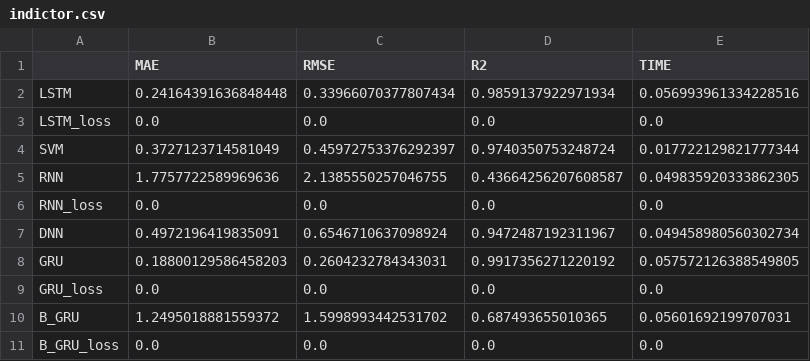
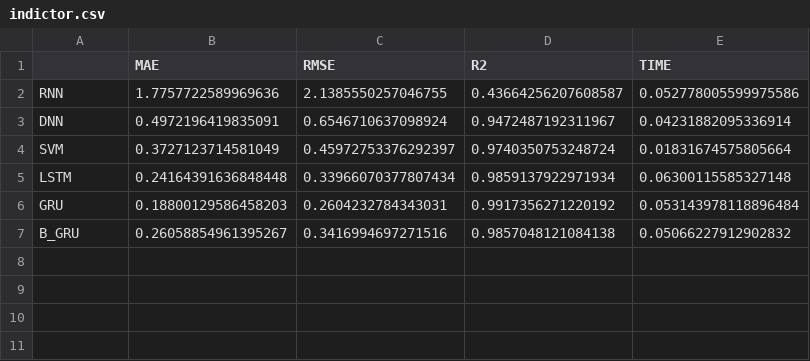
Before and after one commit to FrankJiaShu/RFID_EA, a CSV file: doc/indictor.csv, drawn as a sheet.

```diff
--- a/doc/indictor.csv
+++ b/doc/indictor.csv
@@ -1,11 +1,7 @@
 ,MAE,RMSE,R2,TIME
-LSTM,0.24164391636848448,0.33966070377807434,0.9859137922971934,0.056993961334228516
-LSTM_loss,0.0,0.0,0.0,0.0
-SVM,0.3727123714581049,0.45972753376292397,0.9740350753248724,0.017722129821777344
-RNN,1.7757722589969636,2.1385550257046755,0.43664256207608587,0.049835920333862305
-RNN_loss,0.0,0.0,0.0,0.0
-DNN,0.4972196419835091,0.6546710637098924,0.9472487192311967,0.049458980560302734
-GRU,0.18800129586458203,0.2604232784343031,0.9917356271220192,0.057572126388549805
-GRU_loss,0.0,0.0,0.0,0.0
-B_GRU,1.2495018881559372,1.5998993442531702,0.687493655010365,0.05601692199707031
-B_GRU_loss,0.0,0.0,0.0,0.0
+RNN,1.7757722589969636,2.1385550257046755,0.43664256207608587,0.052778005599975586
+DNN,0.4972196419835091,0.6546710637098924,0.9472487192311967,0.04231882095336914
+SVM,0.3727123714581049,0.45972753376292397,0.9740350753248724,0.01831674575805664
+LSTM,0.24164391636848448,0.33966070377807434,0.9859137922971934,0.06300115585327148
+GRU,0.18800129586458203,0.2604232784343031,0.9917356271220192,0.053143978118896484
+B_GRU,0.26058854961395267,0.3416994697271516,0.9857048121084138,0.05066227912902832
```
Also changed, not shown: 2 other files.
